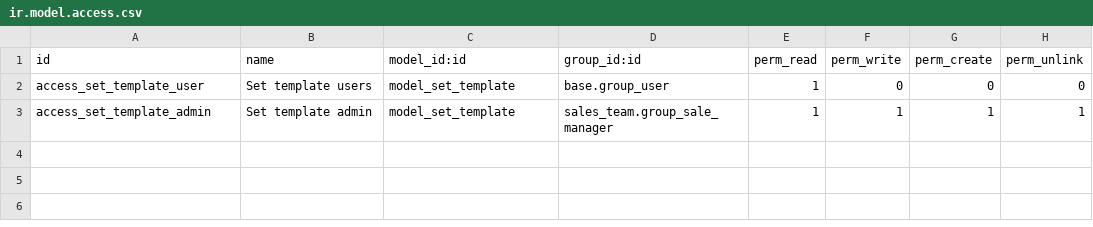
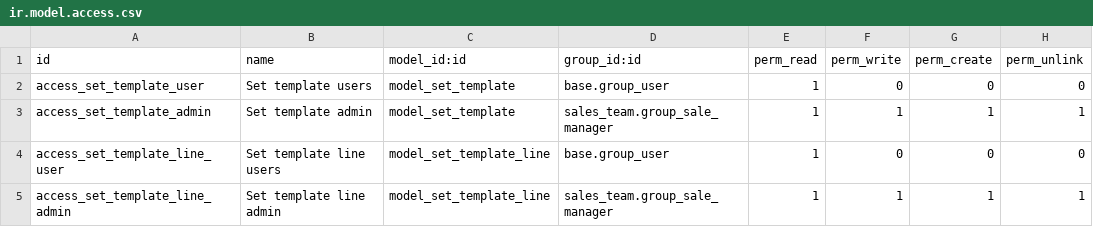
Before and after one commit to antoniocanovas/addons-ic, a CSV file: product_from_set/security/ir.model.access.csv, drawn as a sheet.

Commit message:
product_from_set v0

```diff
--- a/product_from_set/security/ir.model.access.csv
+++ b/product_from_set/security/ir.model.access.csv
@@ -3 +3,3 @@ access_set_template_user, Set template users,model_set_template,base.group_user,
 access_set_template_admin, Set template admin,model_set_template,sales_team.group_sale_manager,1,1,1,1
+access_set_template_line_user, Set template line users,model_set_template_line,base.group_user,1,0,0,0
+access_set_template_line_admin, Set template line admin,model_set_template_line,sales_team.group_sale_manager,1,1,1,1
```
Also changed, not shown: 3 other files.
